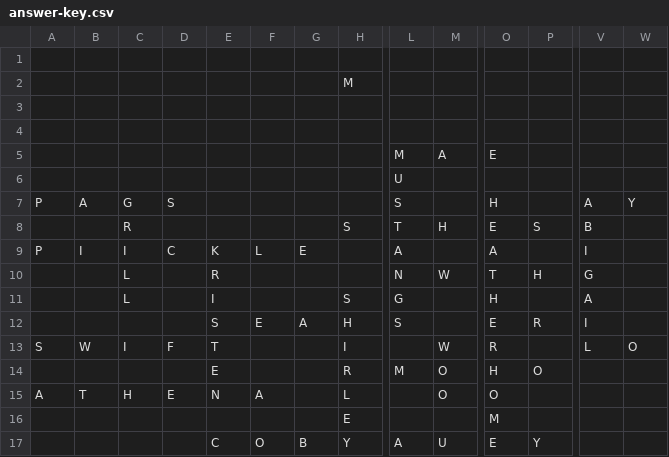
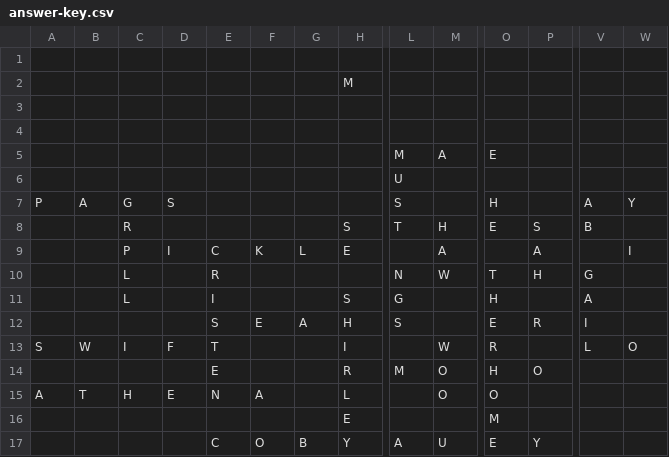
Before and after one commit to tinakralimarkova1/HollyBirthday, a CSV file: answer-key.csv, drawn as a sheet; only a part is shown, gaps mark what is left out; removed rows and columns are numbered as before the commit, all else as after; rows hold the shown columns only; the diff names each change by its address in the sheet, - before the commit and + after, or states it on an @@ line.

```diff
--- a/answer-key.csv
+++ b/answer-key.csv
-row 9: P | I | I | C | K | L | E |  | A |  | A |  | I
+row 9:  |  | P | I | C | K | L | E |  | A |  | A |  | I
```
Also changed, not shown: answer-key-plus-labels.csv, 1 other file.
